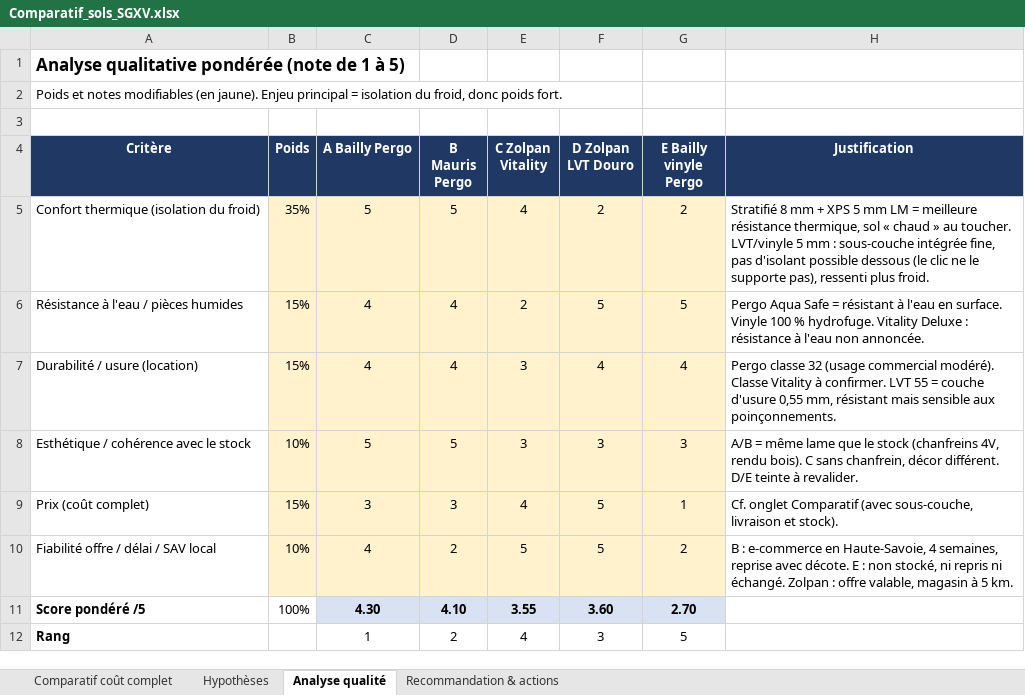
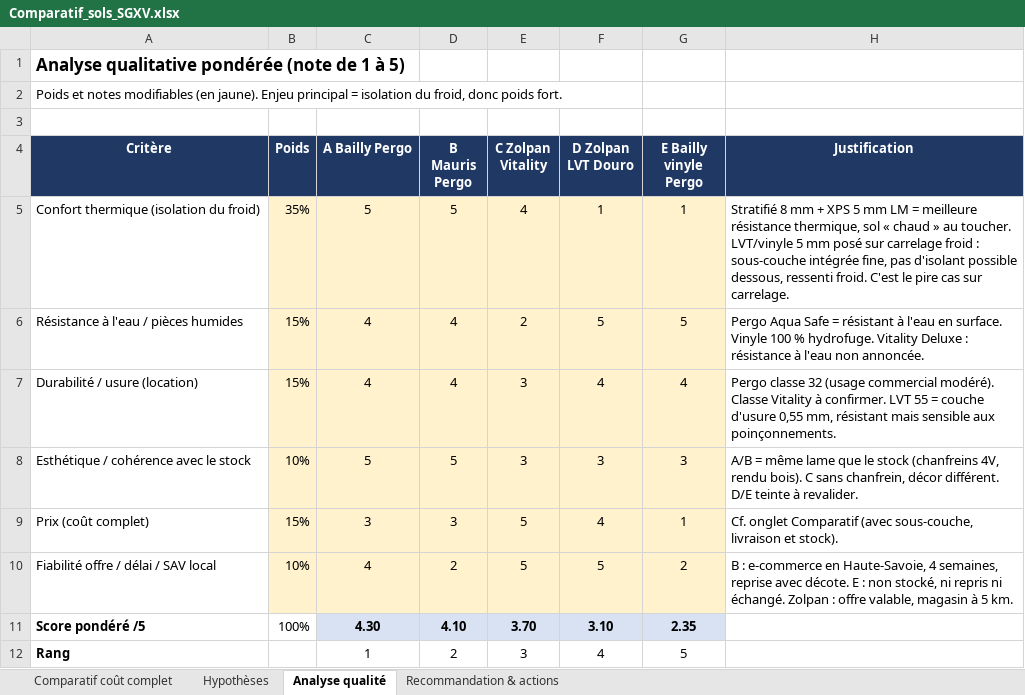
Before and after one commit to stack-florian-hub/Claude, an Excel workbook: outputs/Comparatif_sols_SGXV.xlsx, sheet Analyse qualité, drawn as a sheet; values as stored, in another font and other column widths than the file's, no borders; the diff names each change by its address in the sheet, - before the commit and + after, or states it on an @@ line.

```diff
--- a/outputs/Comparatif_sols_SGXV.xlsx (sheet Analyse qualité)
+++ b/outputs/Comparatif_sols_SGXV.xlsx (sheet Analyse qualité)
-F5 (D Zolpan LVT Douro): 2
+F5 (D Zolpan LVT Douro): 1
-G5 (E Bailly vinyle Pergo): 2
+G5 (E Bailly vinyle Pergo): 1
-H5 (Justification): …5 mm : sous-couche intégrée fine, pas d'isolant possible dessous (le clic ne le supporte pas), ressenti plus froid.
+H5 (Justification): …5 mm posé sur carrelage froid : sous-couche intégrée fine, pas d'isolant possible dessous, ressenti froid. C'est le pire cas sur carrelage.
-E9 (C Zolpan Vitality): 4
+E9 (C Zolpan Vitality): 5
-F9 (D Zolpan LVT Douro): 5
+F9 (D Zolpan LVT Douro): 4
-E11 (C Zolpan Vitality): 3.55
+E11 (C Zolpan Vitality): 3.70
-F11 (D Zolpan LVT Douro): 3.60
+F11 (D Zolpan LVT Douro): 3.10
-G11 (E Bailly vinyle Pergo): 2.70
+G11 (E Bailly vinyle Pergo): 2.35
-E12 (C Zolpan Vitality): 4
+E12 (C Zolpan Vitality): 3
-F12 (D Zolpan LVT Douro): 3
+F12 (D Zolpan LVT Douro): 4
```
Also changed, not shown: sheet Recommandation & actions, sheet Comparatif coût complet, sheet Hypothèses, formulas that keep their value.
